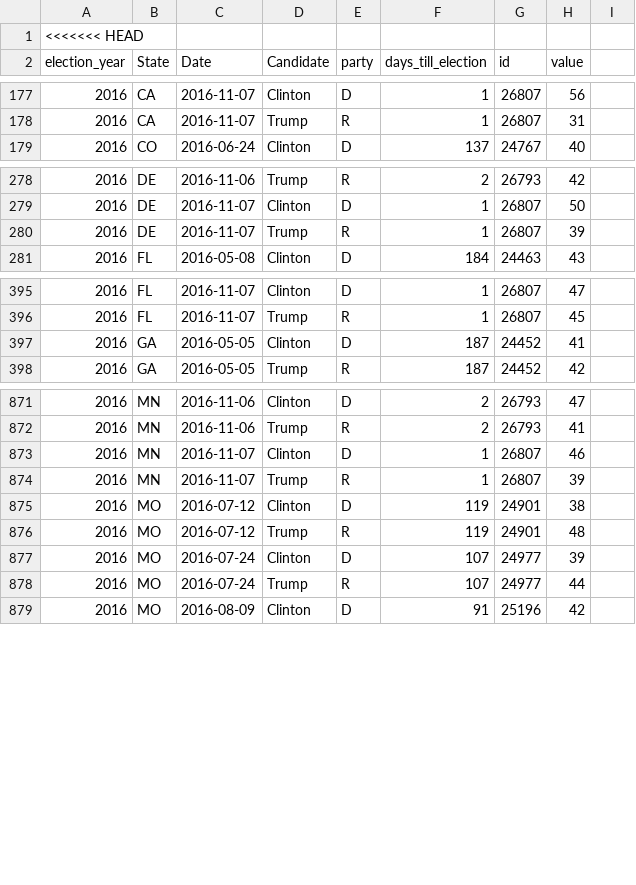
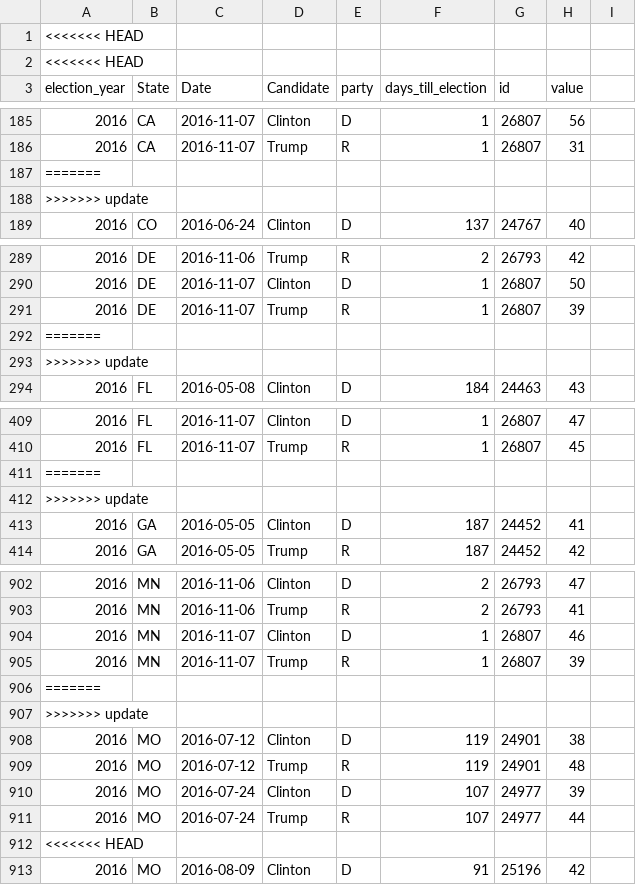
Before and after one commit to elliottevans/election-forecasts, a CSV file: polls/polls_2016.csv, drawn as a sheet; only a part is shown, gaps mark what is left out; the diff covers the shown part only; the diff names each change by its address in the sheet, - before the commit and + after, or states it on an @@ line.

```diff
--- a/polls/polls_2016.csv
+++ b/polls/polls_2016.csv
+row 2: <<<<<<< HEAD
+row 187: =======
+row 188: >>>>>>> update
+row 292: =======
+row 293: >>>>>>> update
+row 411: =======
+row 412: >>>>>>> update
+row 906: =======
+row 907: >>>>>>> update
+row 912: <<<<<<< HEAD
```
Also changed, not shown: 67 added rows elsewhere in this file, data_sets/state_election_results.csv, forecasts/national_forecasts - Copy.csv, 28 other files.
